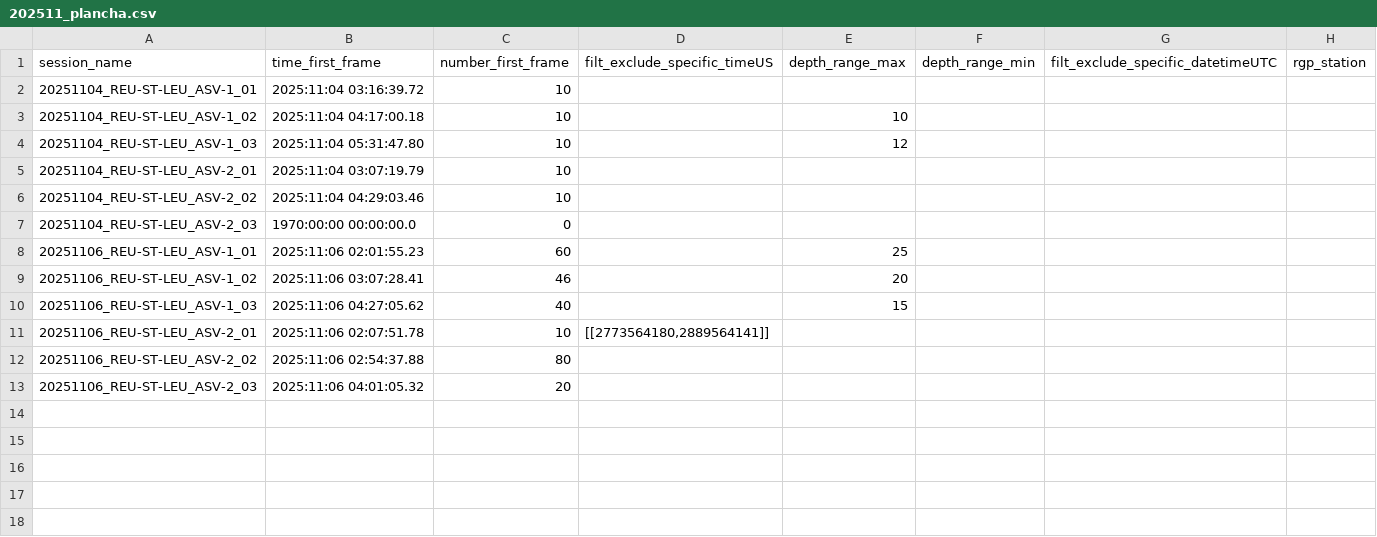
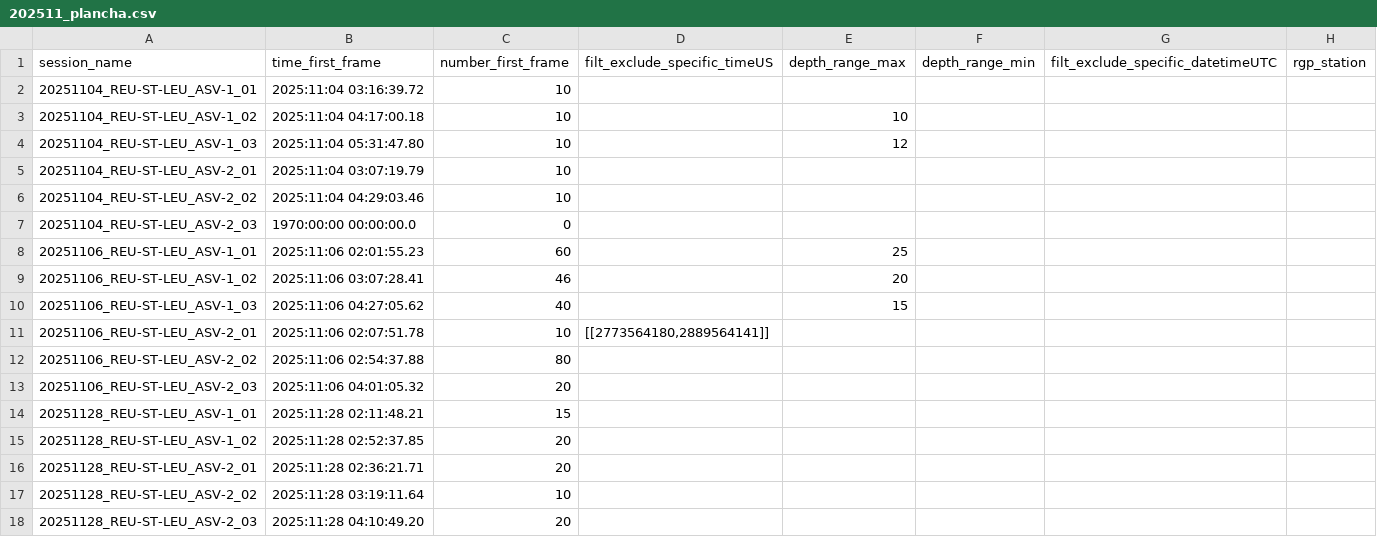
Before and after one commit to SeatizenDOI/plancha-workflow, a CSV file: csv/202511_plancha.csv, drawn as a sheet.

Commit message:
Plancha 202511

```diff
--- a/csv/202511_plancha.csv
+++ b/csv/202511_plancha.csv
@@ -13 +13,6 @@ session_name,time_first_frame,number_first_frame,filt_exclude_specific_timeUS,de
 20251106_REU-ST-LEU_ASV-2_03,2025:11:06 04:01:05.32,20,,,,,
+20251128_REU-ST-LEU_ASV-1_01,2025:11:28 02:11:48.21,15,,,,,
+20251128_REU-ST-LEU_ASV-1_02,2025:11:28 02:52:37.85,20,,,,,
+20251128_REU-ST-LEU_ASV-2_01,2025:11:28 02:36:21.71,20,,,,,
+20251128_REU-ST-LEU_ASV-2_02,2025:11:28 03:19:11.64,10,,,,,
+20251128_REU-ST-LEU_ASV-2_03,2025:11:28 04:10:49.20,20,,,,,
```
Also changed, not shown: 1 other file.
